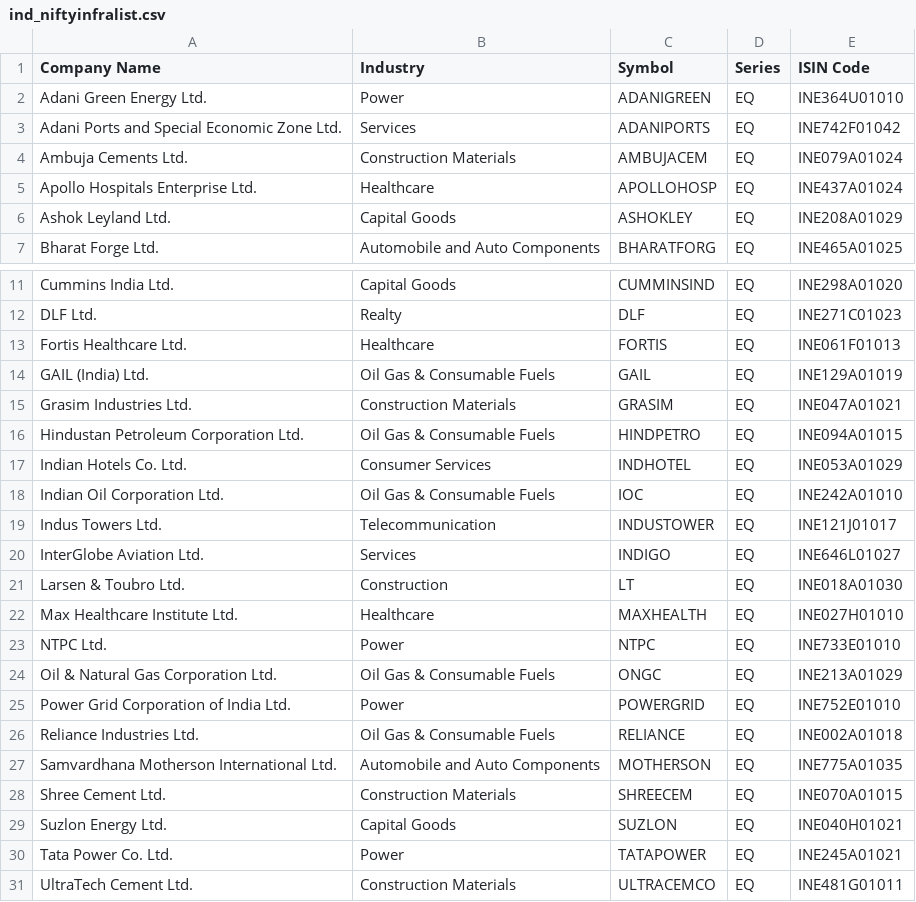
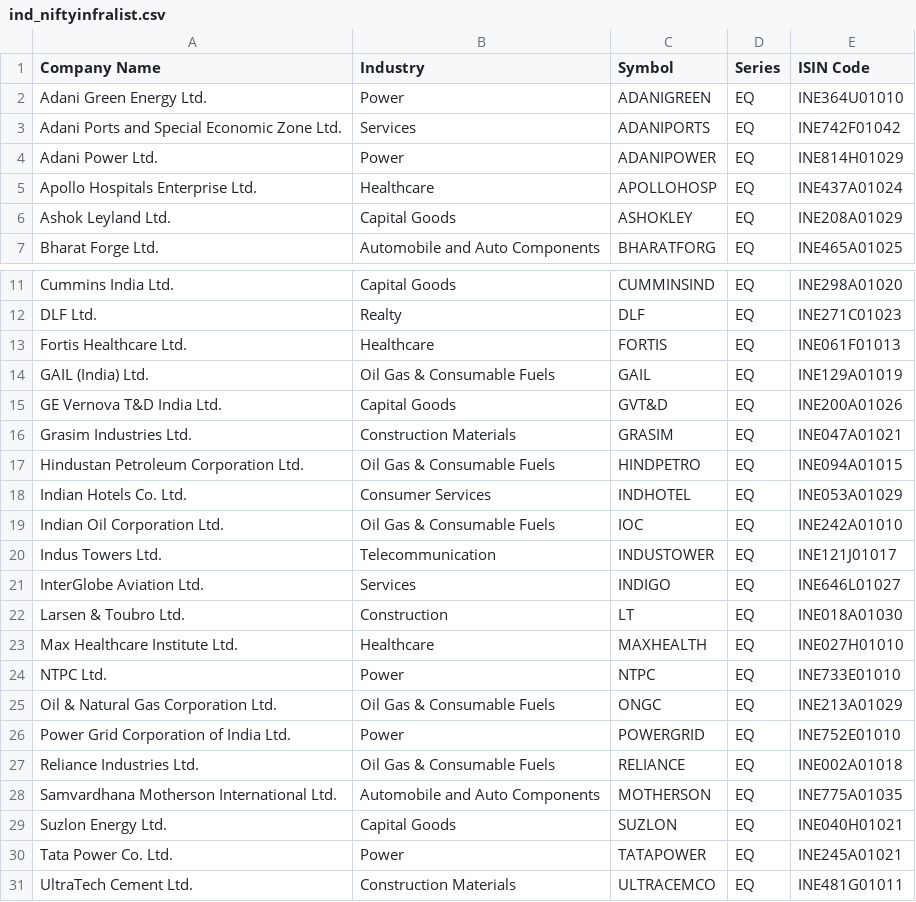
Before and after one commit to swamy7github/Fyers_AI_Client, a CSV file: nifty_orb_agent/data/ind_niftyinfralist.csv, drawn as a sheet; only a part is shown, gaps mark what is left out; removed rows and columns are numbered as before the commit, all else as after; the diff names each change by its address in the sheet, - before the commit and + after, or states it on an @@ line.

```diff
--- a/nifty_orb_agent/data/ind_niftyinfralist.csv
+++ b/nifty_orb_agent/data/ind_niftyinfralist.csv
-row 4: Ambuja Cements Ltd. | Construction Materials | AMBUJACEM | EQ | INE079A01024
+row 4: Adani Power Ltd. | Power | ADANIPOWER | EQ | INE814H01029
+row 15: GE Vernova T&D India Ltd. | Capital Goods | GVT&D | EQ | INE200A01026
-row 28: Shree Cement Ltd. | Construction Materials | SHREECEM | EQ | INE070A01015
```
Also changed, not shown: nifty_orb_agent/data/ind_nifty_Alpha_Index.csv, nifty_orb_agent/data/ind_niftyenergylist.csv, 55 other files.
